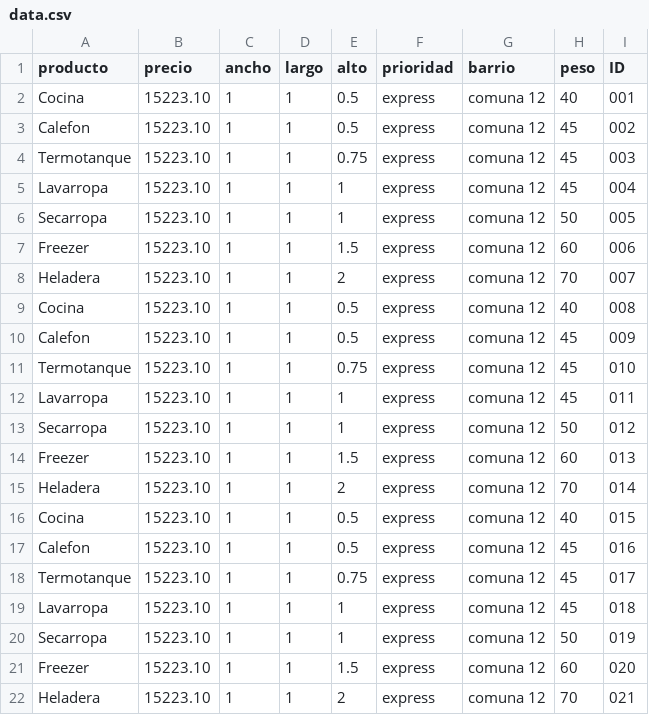
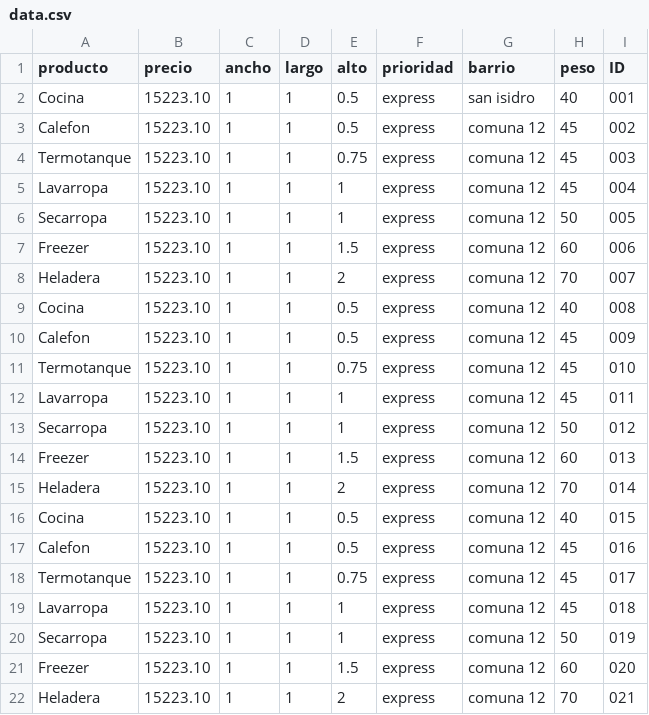
Before and after one commit to UF-LP2/TP_Final_Grupo_1, a CSV file: data.csv, drawn as a sheet.

```diff
--- a/data.csv
+++ b/data.csv
@@ -1,3 +1,3 @@
 producto,precio,ancho,largo,alto,prioridad,barrio,peso,ID
-Cocina,15223.10,1,1,0.5,express,comuna 12,40,001
+Cocina,15223.10,1,1,0.5,express,san isidro,40,001
 Calefon,15223.10,1,1,0.5,express,comuna 12,45,002
```
Also changed, not shown: 4 other files.
